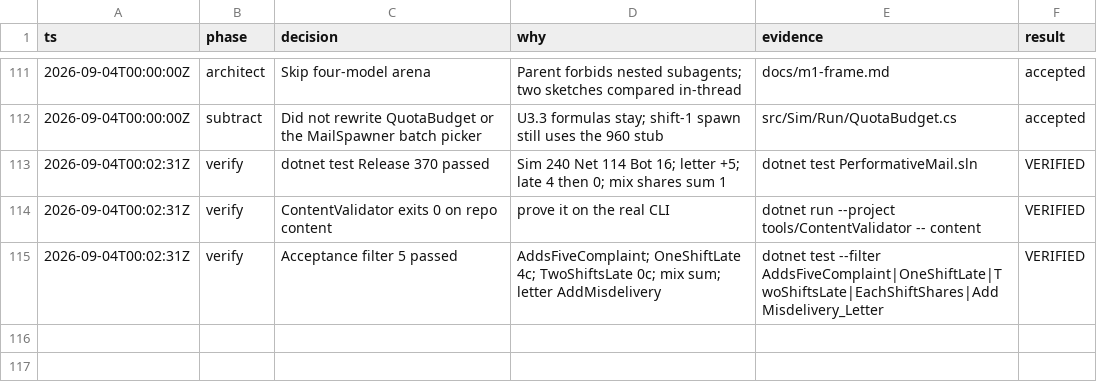
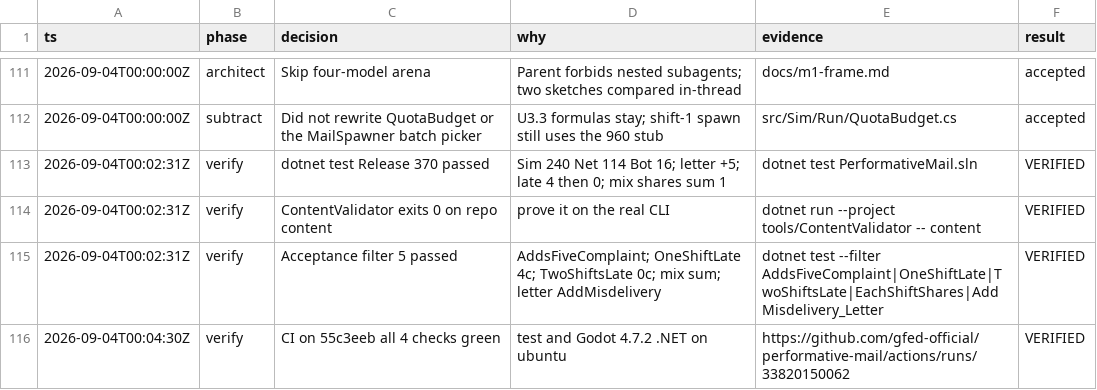
Before and after one commit to gfed-official/performative-mail, a TSV file: docs/m1-decisions.tsv, drawn as a sheet; only a part is shown, gaps mark what is left out; the diff names each change by its address in the sheet, - before the commit and + after, or states it on an @@ line.

```diff
--- a/docs/m1-decisions.tsv
+++ b/docs/m1-decisions.tsv
+row 116: 2026-09-04T00:04:30Z | verify | CI on 55c3eeb all 4 checks green | test and Godot 4.7.2 .NET on ubuntu | https://github.com/gfed-official/performative-mail/actions/runs/33820150062 | VERIFIED
```
